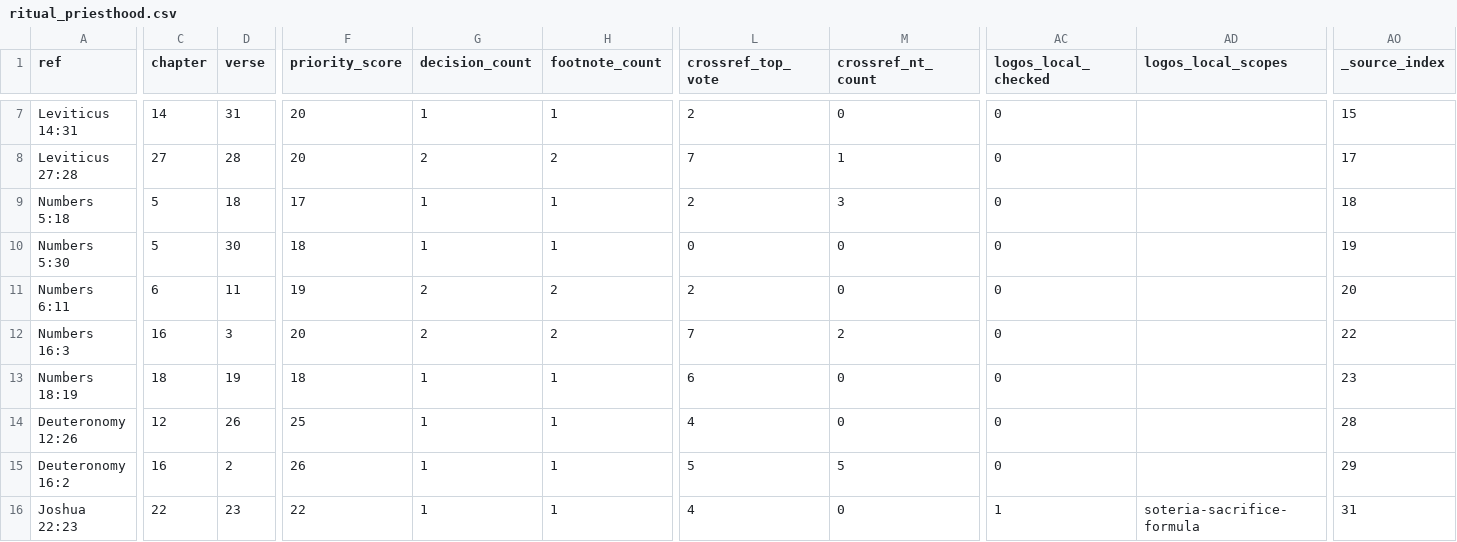
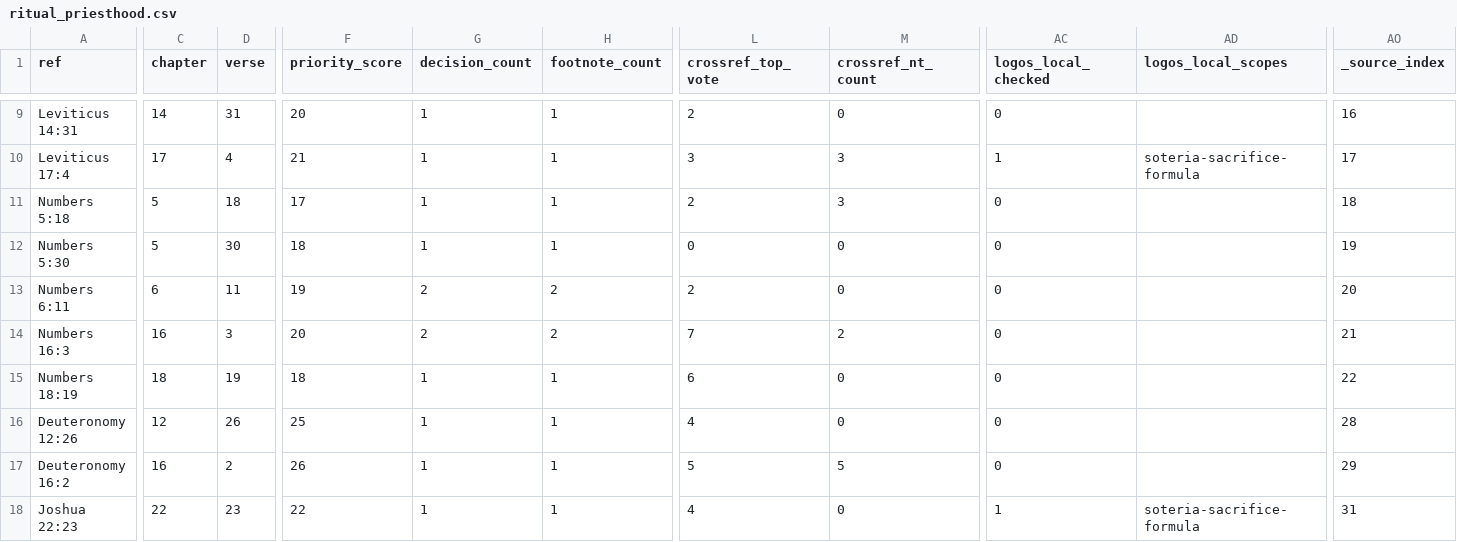
Before and after one commit to Biblejustin/LXX_Bible_Project, a CSV file: output/priority_themes/ritual_priesthood.csv, drawn as a sheet; only a part is shown, gaps mark what is left out; addresses are those after the commit; the diff covers the shown part only; the diff names each change by its address in the sheet, - before the commit and + after, or states it on an @@ line.

```diff
--- a/output/priority_themes/ritual_priesthood.csv
+++ b/output/priority_themes/ritual_priesthood.csv
-AO9 (_source_index): 15
+AO9 (_source_index): 16
-A10 (ref): Leviticus 27:28
+A10 (ref): Leviticus 17:4
-C10 (chapter): 27
+C10 (chapter): 17
-D10 (verse): 28
+D10 (verse): 4
-F10 (priority_score): 20
+F10 (priority_score): 21
-G10 (decision_count): 2
+G10 (decision_count): 1
-H10 (footnote_count): 2
+H10 (footnote_count): 1
-L10 (crossref_top_vote): 7
+L10 (crossref_top_vote): 3
-M10 (crossref_nt_count): 1
+M10 (crossref_nt_count): 3
-AC10 (logos_local_checked): 0
+AC10 (logos_local_checked): 1
-AD10 (logos_local_scopes): (empty)
+AD10 (logos_local_scopes): soteria-sacrifice-formula
-AO14 (_source_index): 22
+AO14 (_source_index): 21
-AO15 (_source_index): 23
+AO15 (_source_index): 22
```
Also changed, not shown: 2 added rows and 11 edited cells elsewhere in this file, output/fresh_human_review_core.csv, output/fresh_human_review_phase1.csv, 54 other files.
